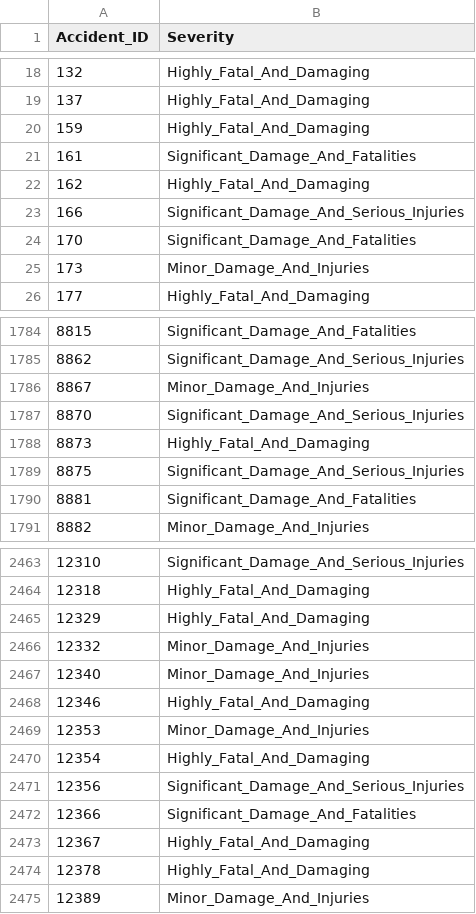
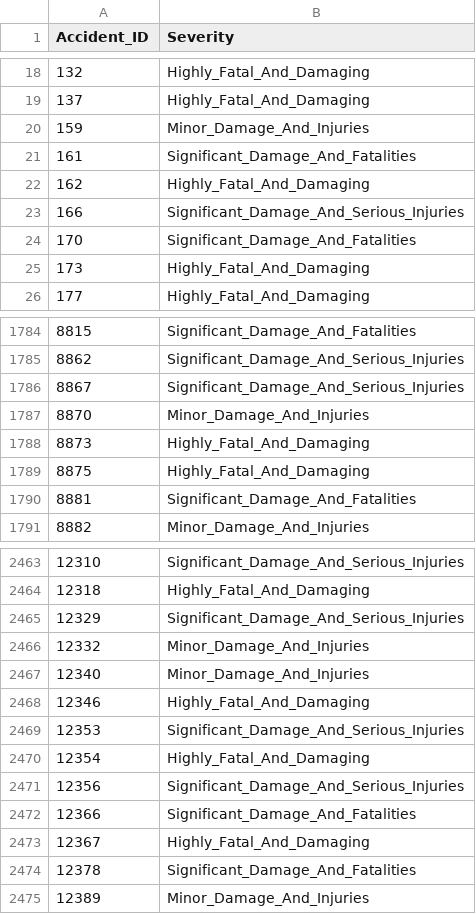
Before and after one commit to p-s-vishnu/Severity-of-airplane-accident, a CSV file: data/random/Result.csv, drawn as a sheet; only a part is shown, gaps mark what is left out; the diff covers the shown part only.

```diff
--- a/data/random/Result.csv
+++ b/data/random/Result.csv
@@ -19,3 +19,3 @@ Accident_ID,Severity
 137,Highly_Fatal_And_Damaging
-159,Highly_Fatal_And_Damaging
+159,Minor_Damage_And_Injuries
 161,Significant_Damage_And_Fatalities
@@ -24,3 +24,3 @@ Accident_ID,Severity
 170,Significant_Damage_And_Fatalities
-173,Minor_Damage_And_Injuries
+173,Highly_Fatal_And_Damaging
 177,Highly_Fatal_And_Damaging
@@ -1785,6 +1785,6 @@ Accident_ID,Severity
 8862,Significant_Damage_And_Serious_Injuries
-8867,Minor_Damage_And_Injuries
-8870,Significant_Damage_And_Serious_Injuries
+8867,Significant_Damage_And_Serious_Injuries
+8870,Minor_Damage_And_Injuries
 8873,Highly_Fatal_And_Damaging
-8875,Significant_Damage_And_Serious_Injuries
+8875,Highly_Fatal_And_Damaging
 8881,Significant_Damage_And_Fatalities
@@ -2464,3 +2464,3 @@ Accident_ID,Severity
 12318,Highly_Fatal_And_Damaging
-12329,Highly_Fatal_And_Damaging
+12329,Significant_Damage_And_Serious_Injuries
 12332,Minor_Damage_And_Injuries
@@ -2468,3 +2468,3 @@ Accident_ID,Severity
 12346,Highly_Fatal_And_Damaging
-12353,Minor_Damage_And_Injuries
+12353,Significant_Damage_And_Serious_Injuries
 12354,Highly_Fatal_And_Damaging
@@ -2473,3 +2473,3 @@ Accident_ID,Severity
 12367,Highly_Fatal_And_Damaging
-12378,Highly_Fatal_And_Damaging
+12378,Significant_Damage_And_Fatalities
 12389,Minor_Damage_And_Injuries
```
Also changed, not shown: 68 edited cells elsewhere in this file, 6 other files.
